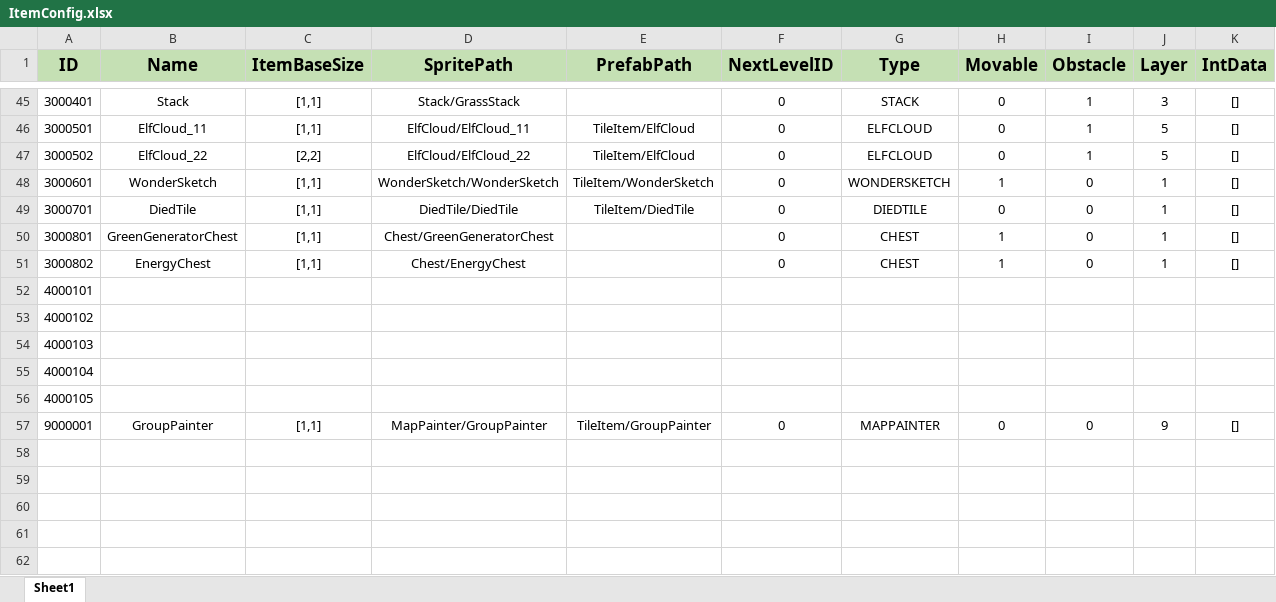
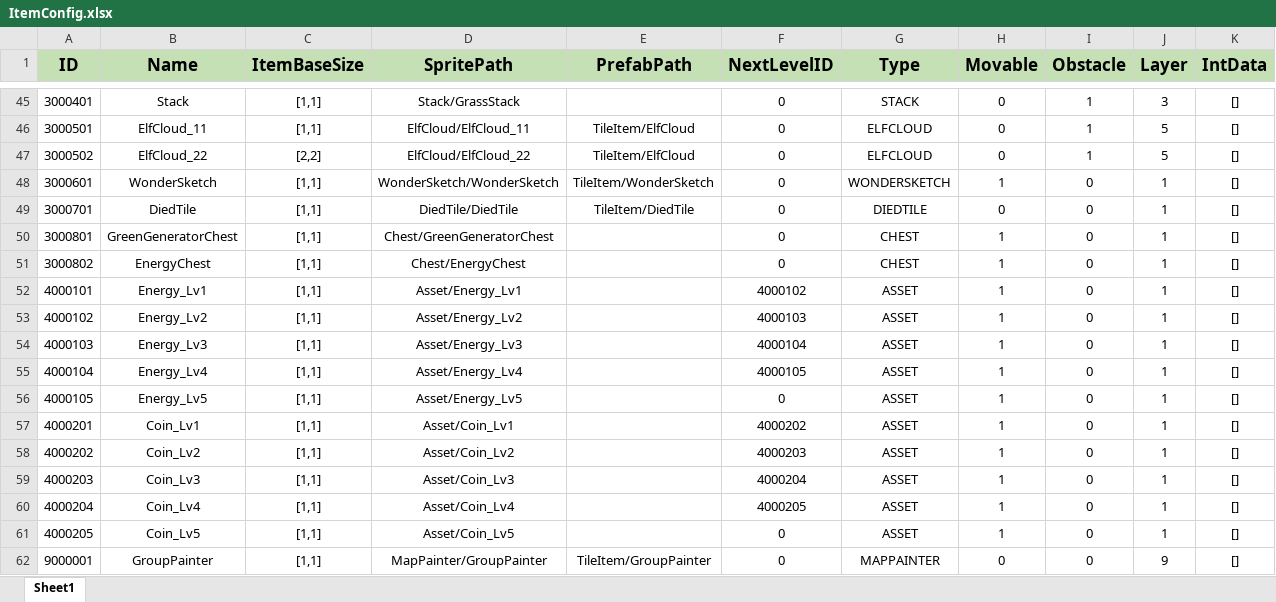
Before and after one commit to PANGAPING/MergeAdventure, an Excel workbook: Assets/Resources/Excel/ItemConfig.xlsx, sheet Sheet1, drawn as a sheet; only a part is shown, gaps mark what is left out; values as stored, in another font and other column widths than the file's, no borders; the diff names each change by its address in the sheet, - before the commit and + after, or states it on an @@ line.

```diff
--- a/Assets/Resources/Excel/ItemConfig.xlsx (sheet Sheet1)
+++ b/Assets/Resources/Excel/ItemConfig.xlsx (sheet Sheet1)
-B52 (Name): (empty)
+B52 (Name): Energy_Lv1
-C52:C56 (ItemBaseSize): (empty)
+C52:C56 (ItemBaseSize): [1,1]
-D52 (SpritePath): (empty)
+D52 (SpritePath): Asset/Energy_Lv1
-F52 (NextLevelID): (empty)
+F52 (NextLevelID): 4000102
-G52:G56 (Type): (empty)
+G52:G56 (Type): ASSET
-H52:H56 (Movable): (empty)
+H52:H56 (Movable): 1
-I52:I56 (Obstacle): (empty)
+I52:I56 (Obstacle): 0
-J52:J56 (Layer): (empty)
+J52:J56 (Layer): 1
-K52:K56 (IntData): (empty)
+K52:K56 (IntData): []
-B53 (Name): (empty)
+B53 (Name): Energy_Lv2
-D53 (SpritePath): (empty)
+D53 (SpritePath): Asset/Energy_Lv2
-F53 (NextLevelID): (empty)
+F53 (NextLevelID): 4000103
-B54 (Name): (empty)
+B54 (Name): Energy_Lv3
-D54 (SpritePath): (empty)
+D54 (SpritePath): Asset/Energy_Lv3
-F54 (NextLevelID): (empty)
+F54 (NextLevelID): 4000104
-B55 (Name): (empty)
+B55 (Name): Energy_Lv4
-D55 (SpritePath): (empty)
+D55 (SpritePath): Asset/Energy_Lv4
-F55 (NextLevelID): (empty)
+F55 (NextLevelID): 4000105
-B56 (Name): (empty)
+B56 (Name): Energy_Lv5
-D56 (SpritePath): (empty)
+D56 (SpritePath): Asset/Energy_Lv5
-F56 (NextLevelID): (empty)
+F56 (NextLevelID): 0
+row 57: 4000201 | Coin_Lv1 | [1,1] | Asset/Coin_Lv1 |  | 4000202 | ASSET | 1 | 0 | 1 | []
+row 58: 4000202 | Coin_Lv2 | [1,1] | Asset/Coin_Lv2 |  | 4000203 | ASSET | 1 | 0 | 1 | []
+row 59: 4000203 | Coin_Lv3 | [1,1] | Asset/Coin_Lv3 |  | 4000204 | ASSET | 1 | 0 | 1 | []
+row 60: 4000204 | Coin_Lv4 | [1,1] | Asset/Coin_Lv4 |  | 4000205 | ASSET | 1 | 0 | 1 | []
+row 61: 4000205 | Coin_Lv5 | [1,1] | Asset/Coin_Lv5 |  | 0 | ASSET | 1 | 0 | 1 | []
```
Also changed, not shown: 6 other files.
